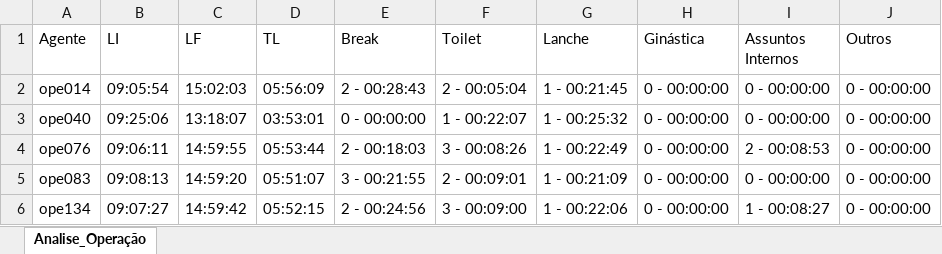
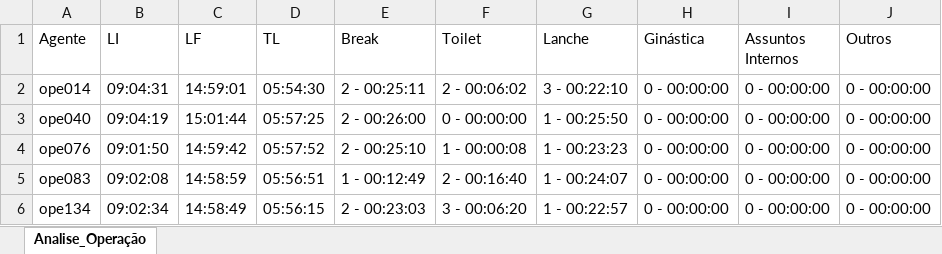
Before and after one commit to helvisklei/analise-tempo-ope, an Excel workbook: analise/Login_e_Pausas_das_Operadora.xlsx, sheet Analise_Operação, drawn as a sheet; only a part is shown; values as stored, in another font and other column widths than the file's, no borders; the diff covers the shown part only; the diff names each change by its address in the sheet, - before the commit and + after, or states it on an @@ line.

```diff
--- a/analise/Login_e_Pausas_das_Operadora.xlsx (sheet Analise_Operação)
+++ b/analise/Login_e_Pausas_das_Operadora.xlsx (sheet Analise_Operação)
-B2 (LI): 09:05:54
+B2 (LI): 09:04:31
-C2 (LF): 15:02:03
+C2 (LF): 14:59:01
-D2 (TL): 05:56:09
+D2 (TL): 05:54:30
-E2 (Break): 2 - 00:28:43
+E2 (Break): 2 - 00:25:11
-F2 (Toilet): 2 - 00:05:04
+F2 (Toilet): 2 - 00:06:02
-G2 (Lanche): 1 - 00:21:45
+G2 (Lanche): 3 - 00:22:10
-B3 (LI): 09:25:06
+B3 (LI): 09:04:19
-C3 (LF): 13:18:07
+C3 (LF): 15:01:44
-D3 (TL): 03:53:01
+D3 (TL): 05:57:25
-E3 (Break): 0 - 00:00:00
+E3 (Break): 2 - 00:26:00
-F3 (Toilet): 1 - 00:22:07
+F3 (Toilet): 0 - 00:00:00
-G3 (Lanche): 1 - 00:25:32
+G3 (Lanche): 1 - 00:25:50
-B4 (LI): 09:06:11
+B4 (LI): 09:01:50
-C4 (LF): 14:59:55
+C4 (LF): 14:59:42
-D4 (TL): 05:53:44
+D4 (TL): 05:57:52
-E4 (Break): 2 - 00:18:03
+E4 (Break): 2 - 00:25:10
-F4 (Toilet): 3 - 00:08:26
+F4 (Toilet): 1 - 00:00:08
-G4 (Lanche): 1 - 00:22:49
+G4 (Lanche): 1 - 00:23:23
-I4 (Assuntos Internos): 2 - 00:08:53
+I4 (Assuntos Internos): 0 - 00:00:00
-B5 (LI): 09:08:13
+B5 (LI): 09:02:08
-C5 (LF): 14:59:20
+C5 (LF): 14:58:59
-D5 (TL): 05:51:07
+D5 (TL): 05:56:51
-E5 (Break): 3 - 00:21:55
+E5 (Break): 1 - 00:12:49
-F5 (Toilet): 2 - 00:09:01
+F5 (Toilet): 2 - 00:16:40
-G5 (Lanche): 1 - 00:21:09
+G5 (Lanche): 1 - 00:24:07
-B6 (LI): 09:07:27
+B6 (LI): 09:02:34
-C6 (LF): 14:59:42
+C6 (LF): 14:58:49
-D6 (TL): 05:52:15
+D6 (TL): 05:56:15
-E6 (Break): 2 - 00:24:56
+E6 (Break): 2 - 00:23:03
-F6 (Toilet): 3 - 00:09:00
+F6 (Toilet): 3 - 00:06:20
-G6 (Lanche): 1 - 00:22:06
+G6 (Lanche): 1 - 00:22:57
-I6 (Assuntos Internos): 1 - 00:08:27
+I6 (Assuntos Internos): 0 - 00:00:00
```
Also changed, not shown: 4 added rows, 5 removed rows and 153 edited cells elsewhere in this sheet, analise/operadoras.xlsx, 2 other files.
